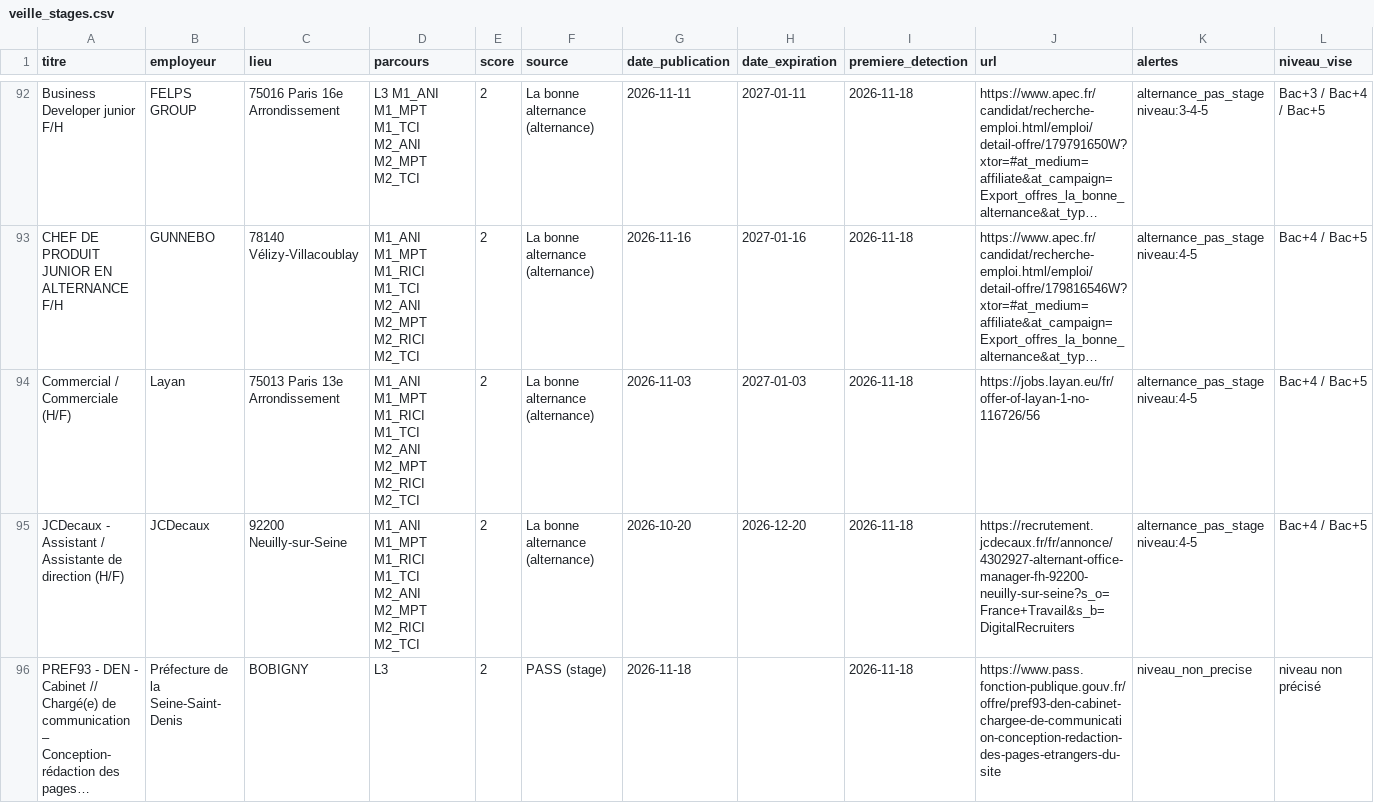
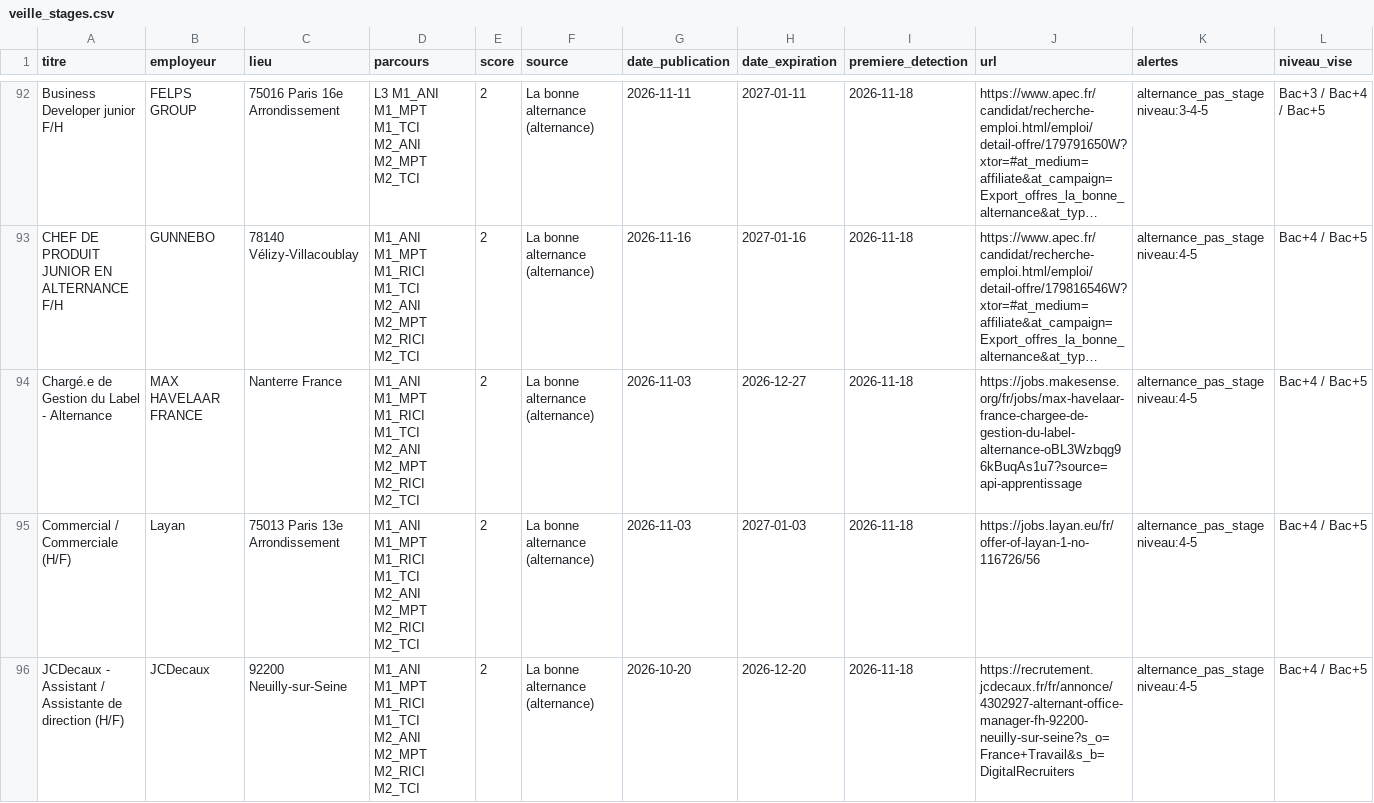
Before and after one commit to domgarci/veille-stages-lea-resultats, a CSV file: veille_stages.csv, drawn as a sheet; only a part is shown, gaps mark what is left out; the shorter side is filled out with more unchanged rows; long unchanged cells end in …; the diff covers the shown part only; the diff names each change by its address in the sheet, - before the commit and + after, or states it on an @@ line.

```diff
--- a/veille_stages.csv
+++ b/veille_stages.csv
+row 94: Chargé.e de Gestion du Label - Alternance | MAX HAVELAAR FRANCE | Nanterre France | M1_ANI M1_MPT M1_RICI M1_TCI M2_ANI M2_MPT M2_RICI M2_TCI | 2 | La bonne alternance (alternance) | 2026-11-03 | 2026-12-27 | 2026-11-18 | https://jobs.makesense.org/fr/jobs/max-havelaar-france-chargee-de-gestion-du-label-alternance-oBL3Wzbqg96kBuqAs1u7?source=api-apprentissage | alternance_pas_stage niveau:4-5 | Bac+4 / Bac+5
```
Also changed, not shown: 1 added row and 5 removed rows elsewhere in this file, 2 other files.
